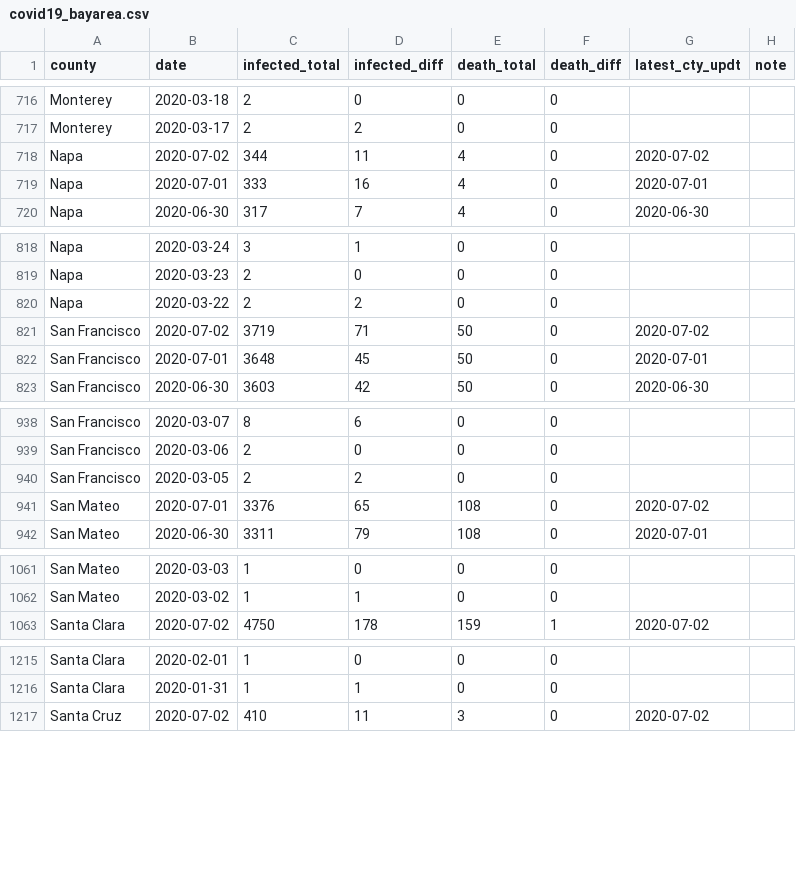
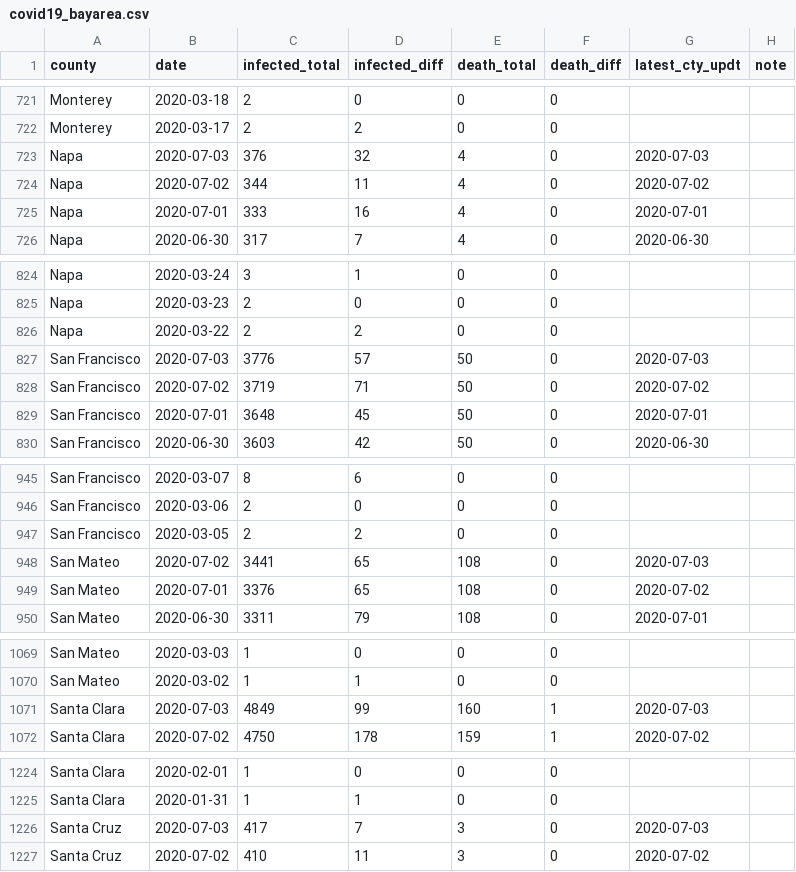
Before and after one commit to jackjlee/covid19_bayarea, a CSV file: covid19_bayarea.csv, drawn as a sheet; only a part is shown, gaps mark what is left out; the diff covers the shown part only.

```diff
--- a/covid19_bayarea.csv
+++ b/covid19_bayarea.csv
@@ -717,2 +722,3 @@ Monterey,2020-03-18,2,0,0,0,,
 Monterey,2020-03-17,2,2,0,0,,
+Napa,2020-07-03,376,32,4,0,2020-07-03,
 Napa,2020-07-02,344,11,4,0,2020-07-02,
@@ -820,2 +826,3 @@ Napa,2020-03-23,2,0,0,0,,
 Napa,2020-03-22,2,2,0,0,,
+San Francisco,2020-07-03,3776,57,50,0,2020-07-03,
 San Francisco,2020-07-02,3719,71,50,0,2020-07-02,
@@ -940,2 +947,3 @@ San Francisco,2020-03-06,2,0,0,0,,
 San Francisco,2020-03-05,2,2,0,0,,
+San Mateo,2020-07-02,3441,65,108,0,2020-07-03,
 San Mateo,2020-07-01,3376,65,108,0,2020-07-02,
@@ -1062,2 +1070,3 @@ San Mateo,2020-03-03,1,0,0,0,,
 San Mateo,2020-03-02,1,1,0,0,,
+Santa Clara,2020-07-03,4849,99,160,1,2020-07-03,
 Santa Clara,2020-07-02,4750,178,159,1,2020-07-02,
@@ -1219,2 +1228,3 @@ Santa Clara,2020-02-01,1,0,0,0,,
 Santa Clara,2020-01-31,1,1,0,0,,
+Santa Cruz,2020-07-03,417,7,3,0,2020-07-03,
 Santa Cruz,2020-07-02,410,11,3,0,2020-07-02,
```
Also changed, not shown: 5 added rows and 2 edited cells elsewhere in this file, 2 other files.
